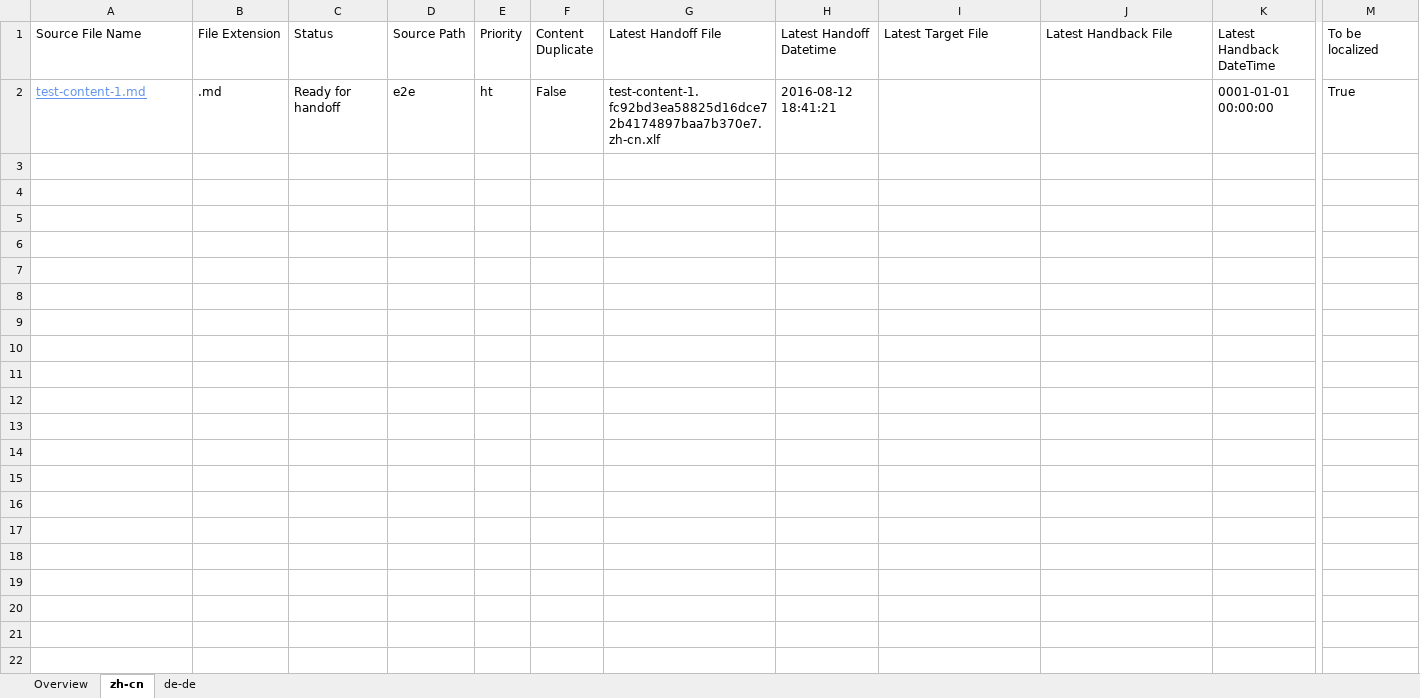
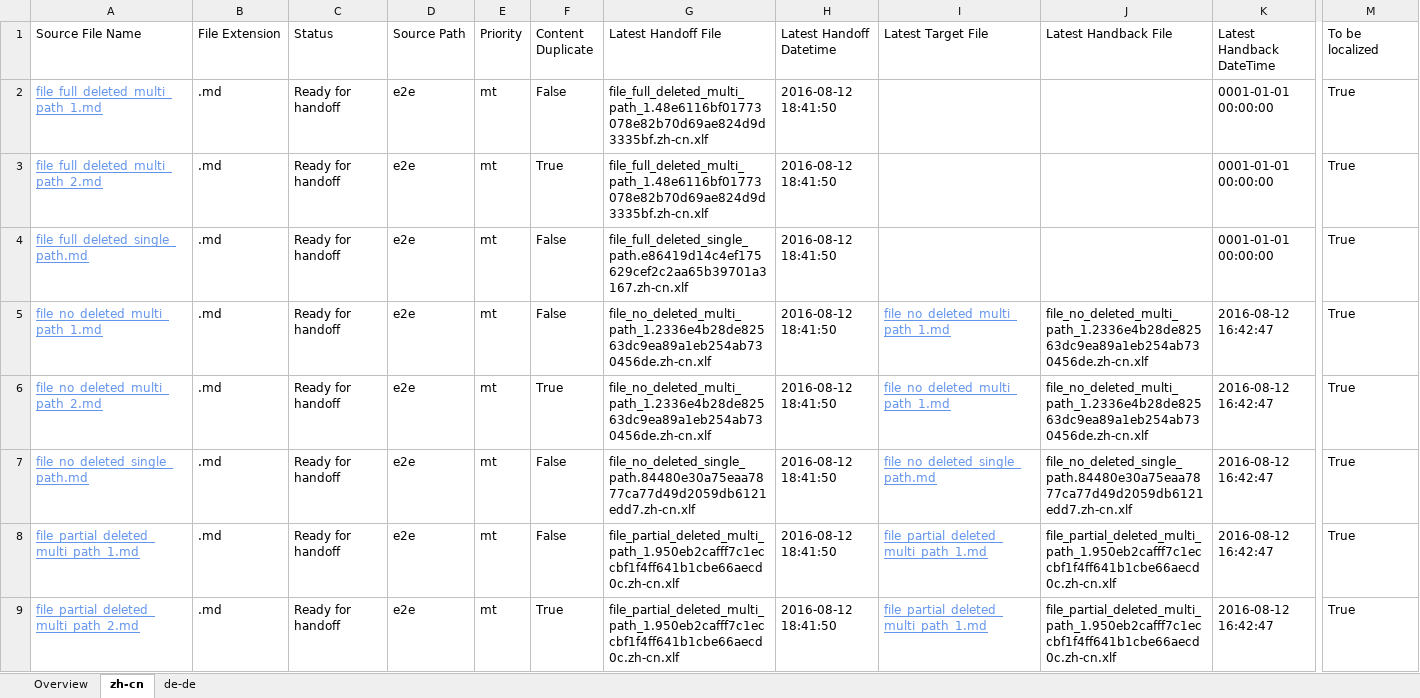
Before and after one commit to OpenLocalizationTestOrg/olhandback-e2e, an Excel workbook: ol-handback/OpenLocalizationTestOrg/oltest/ci/localization-status.xlsx, sheet zh-cn, drawn as a sheet; only a part is shown, gaps mark what is left out; values as stored, in another font and other column widths than the file's, no borders; table styles not drawn; addresses are those after the commit; rows hold the shown columns only; the diff names each change by its address in the sheet, - before the commit and + after, or states it on an @@ line.

Commit message:
Generate Report for Handoff

```diff
--- a/ol-handback/OpenLocalizationTestOrg/oltest/ci/localization-status.xlsx (sheet zh-cn)
+++ b/ol-handback/OpenLocalizationTestOrg/oltest/ci/localization-status.xlsx (sheet zh-cn)
+row 2: file_full_deleted_multi_path_1.md | .md | Ready for handoff | e2e | mt | False | file_full_deleted_multi_path_1.48e6116bf01773078e82b70d69ae824d9d3335bf.zh-cn.xlf | 2016-08-12 18:41:50 |  |  | 0001-01-01 00:00:00 | True
+row 3: file_full_deleted_multi_path_2.md | .md | Ready for handoff | e2e | mt | True | file_full_deleted_multi_path_1.48e6116bf01773078e82b70d69ae824d9d3335bf.zh-cn.xlf | 2016-08-12 18:41:50 |  |  | 0001-01-01 00:00:00 | True
-A4 (Source File Name): test-content-1.md
+A4 (Source File Name): file_full_deleted_single_path.md
-E4 (Priority): ht
+E4 (Priority): mt
-G4 (Latest Handoff File): test-content-1.fc92bd3ea58825d16dce72b4174897baa7b370e7.zh-cn.xlf
+G4 (Latest Handoff File): file_full_deleted_single_path.e86419d14c4ef175629cef2c2aa65b39701a3167.zh-cn.xlf
-H4 (Latest Handoff Datetime): 2016-08-12 18:41:21
+H4 (Latest Handoff Datetime): 2016-08-12 18:41:50
+row 5: file_no_deleted_multi_path_1.md | .md | Ready for handoff | e2e | mt | False | file_no_deleted_multi_path_1.2336e4b28de82563dc9ea89a1eb254ab730456de.zh-cn.xlf | 2016-08-12 18:41:50 | file_no_deleted_multi_path_1.md | file_no_deleted_multi_path_1.2336e4b28de82563dc9ea89a1eb254ab730456de.zh-cn.xlf | 2016-08-12 16:42:47 | True
+row 6: file_no_deleted_multi_path_2.md | .md | Ready for handoff | e2e | mt | True | file_no_deleted_multi_path_1.2336e4b28de82563dc9ea89a1eb254ab730456de.zh-cn.xlf | 2016-08-12 18:41:50 | file_no_deleted_multi_path_1.md | file_no_deleted_multi_path_1.2336e4b28de82563dc9ea89a1eb254ab730456de.zh-cn.xlf | 2016-08-12 16:42:47 | True
+row 7: file_no_deleted_single_path.md | .md | Ready for handoff | e2e | mt | False | file_no_deleted_single_path.84480e30a75eaa7877ca77d49d2059db6121edd7.zh-cn.xlf | 2016-08-12 18:41:50 | file_no_deleted_single_path.md | file_no_deleted_single_path.84480e30a75eaa7877ca77d49d2059db6121edd7.zh-cn.xlf | 2016-08-12 16:42:47 | True
+row 8: file_partial_deleted_multi_path_1.md | .md | Ready for handoff | e2e | mt | False | file_partial_deleted_multi_path_1.950eb2cafff7c1eccbf1f4ff641b1cbe66aecd0c.zh-cn.xlf | 2016-08-12 18:41:50 | file_partial_deleted_multi_path_1.md | file_partial_deleted_multi_path_1.950eb2cafff7c1eccbf1f4ff641b1cbe66aecd0c.zh-cn.xlf | 2016-08-12 16:42:47 | True
+row 9: file_partial_deleted_multi_path_2.md | .md | Ready for handoff | e2e | mt | True | file_partial_deleted_multi_path_1.950eb2cafff7c1eccbf1f4ff641b1cbe66aecd0c.zh-cn.xlf | 2016-08-12 18:41:50 | file_partial_deleted_multi_path_1.md | file_partial_deleted_multi_path_1.950eb2cafff7c1eccbf1f4ff641b1cbe66aecd0c.zh-cn.xlf | 2016-08-12 16:42:47 | True
```
Also changed, not shown: sheet de-de, sheet Overview.
